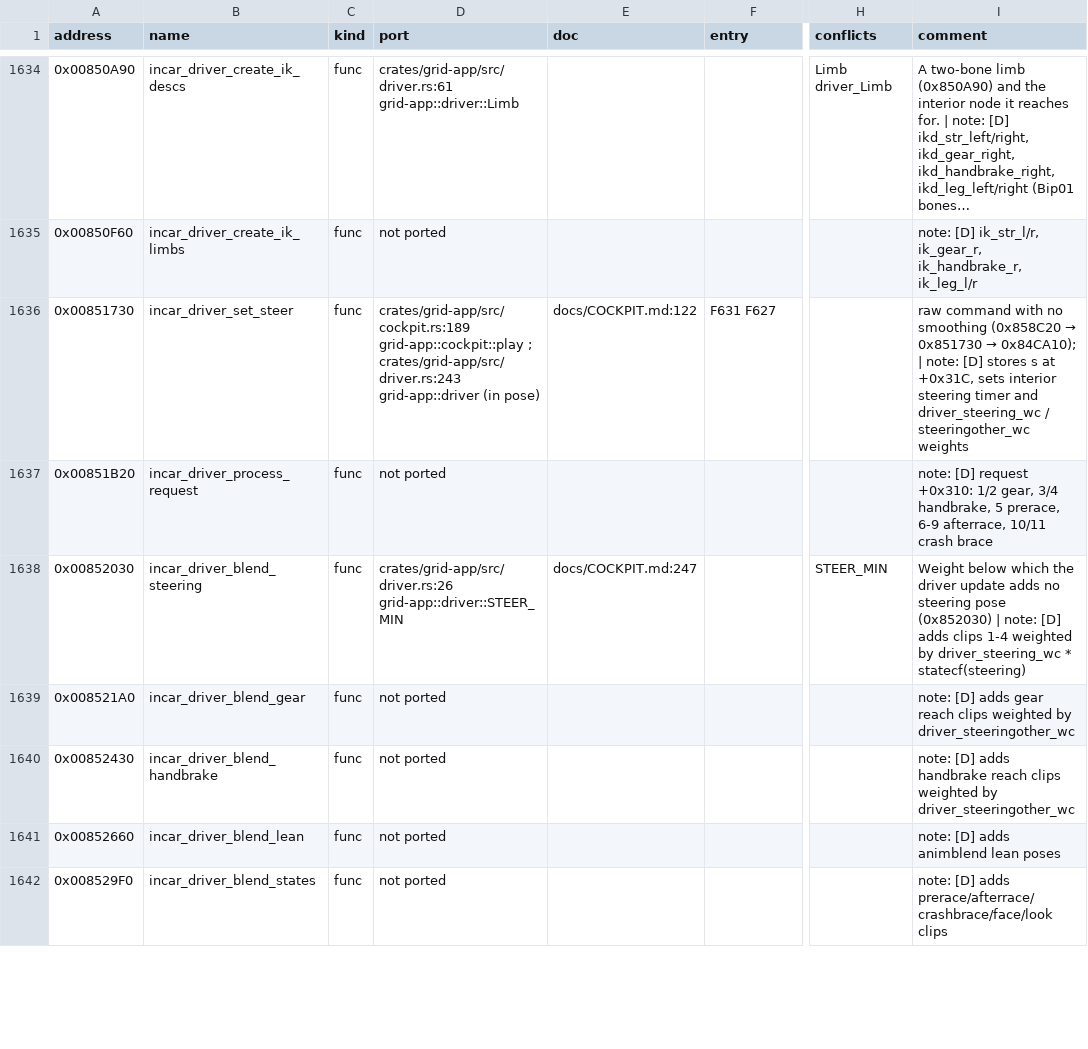
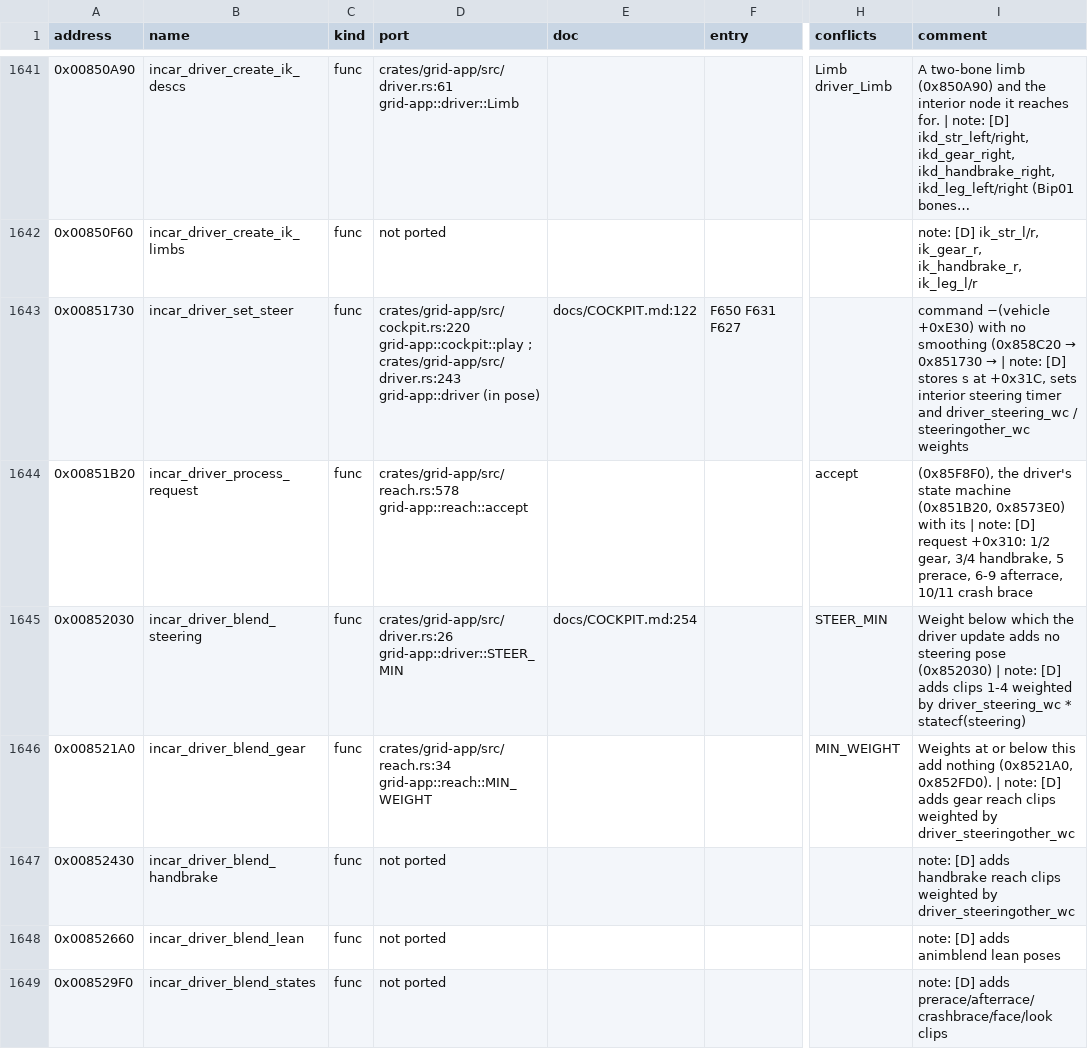
Before and after one commit to PipeKnight/drig-race-driver, a TSV file: docs/re/symbols.tsv, drawn as a sheet; only a part is shown, gaps mark what is left out; long unchanged cells end in …; addresses are those after the commit; the diff covers the shown part only; the diff names each change by its address in the sheet, - before the commit and + after, or states it on an @@ line.

Commit message:
Cockpit: the wheel follows the front wheels' applied steering (F650, row 94)

```diff
--- a/docs/re/symbols.tsv
+++ b/docs/re/symbols.tsv
-D1643 (port): crates/grid-app/src/cockpit.rs:189 grid-app::cockpit::play ;…
+D1643 (port): crates/grid-app/src/cockpit.rs:220 grid-app::cockpit::play ;…
-F1643 (entry): F631 F627
+F1643 (entry): F650 F631 F627
@@ I1643 (comment): raw command with no smoothing (0x858C20 → 0x851730 → 0x84CA10); | note:… → command −(vehicle +0xE30) with no smoothing (0x858C20 → 0x851730 → | note:… @@
-D1644 (port): not ported
+D1644 (port): crates/grid-app/src/reach.rs:578 grid-app::reach::accept
-H1644 (conflicts): (empty)
+H1644 (conflicts): accept
-I1644 (comment): note: [D]…
+I1644 (comment): (0x85F8F0), the driver's state machine (0x851B20, 0x8573E0) with its | note: [D]…
-E1645 (doc): docs/COCKPIT.md:247
+E1645 (doc): docs/COCKPIT.md:254
-D1646 (port): not ported
+D1646 (port): crates/grid-app/src/reach.rs:34 grid-app::reach::MIN_WEIGHT
-H1646 (conflicts): (empty)
+H1646 (conflicts): MIN_WEIGHT
-I1646 (comment): note: [D]…
+I1646 (comment): Weights at or below this add nothing (0x8521A0, 0x852FD0). | note: [D]…
```
Also changed, not shown: 14 added rows and 103 edited cells elsewhere in this file, 7 other files.
